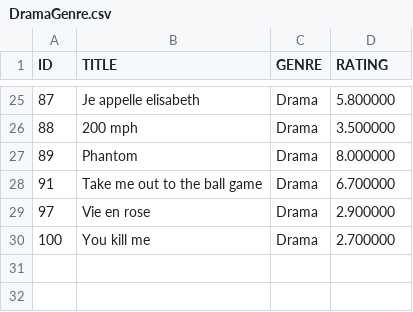
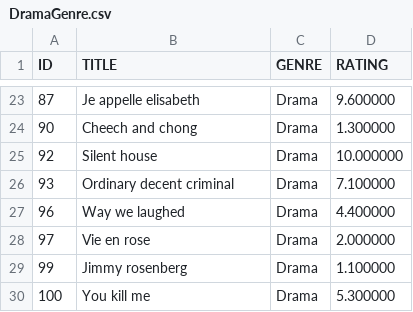
Before and after one commit to rociobessio/Bessio.Rocio.P2.LabI.1A, a CSV file: DramaGenre.csv, drawn as a sheet; only a part is shown, gaps mark what is left out; the diff covers the shown part only.

```diff
--- a/DramaGenre.csv
+++ b/DramaGenre.csv
@@ -25,6 +23,8 @@ ID,TITLE,GENRE,RATING
-87,Je appelle elisabeth,Drama,5.800000
-88,200 mph,Drama,3.500000
-89,Phantom,Drama,8.000000
-91,Take me out to the ball game,Drama,6.700000
-97,Vie en rose,Drama,2.900000
-100,You kill me,Drama,2.700000
+87,Je appelle elisabeth,Drama,9.600000
+90,Cheech and chong,Drama,1.300000
+92,Silent house,Drama,10.000000
+93,Ordinary decent criminal,Drama,7.100000
+96,Way we laughed,Drama,4.400000
+97,Vie en rose,Drama,2.000000
+99,Jimmy rosenberg,Drama,1.100000
+100,You kill me,Drama,5.300000
```
Also changed, not shown: 16 added rows, 18 removed rows and 5 edited cells elsewhere in this file, AccionGenre.csv, ComediaGenre.csv, 9 other files.
